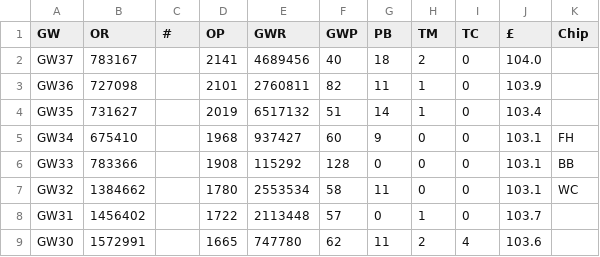
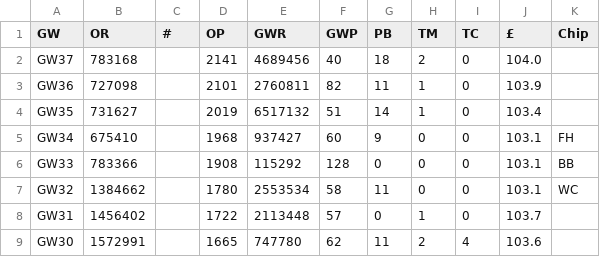
Before and after one commit to fkeruzore/fplot, a CSV file: data/2526.csv, drawn as a sheet; only a part is shown.

```diff
--- a/data/2526.csv
+++ b/data/2526.csv
@@ -1,3 +1,3 @@
 GW,OR,#,OP,GWR,GWP,PB,TM,TC,£,Chip
-GW37,783167,,2141,4689456,40,18,2,0,104.0,
+GW37,783168,,2141,4689456,40,18,2,0,104.0,
 GW36,727098,,2101,2760811,82,11,1,0,103.9,
```
Also changed, not shown: 2 other files.
